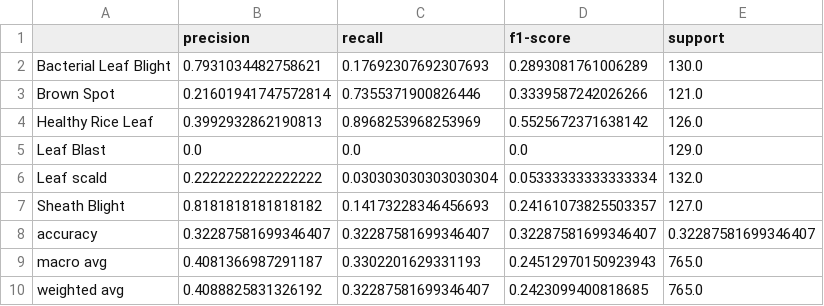
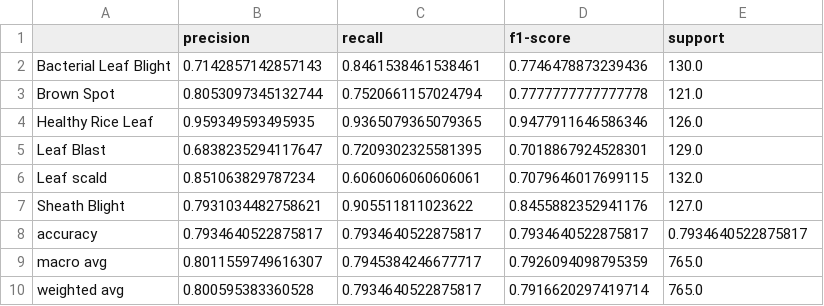
Before and after one commit to firmanputra02050032-arch/cnnpadi2, a CSV file: models/classification_report.csv, drawn as a sheet.

```diff
--- a/models/classification_report.csv
+++ b/models/classification_report.csv
@@ -1,10 +1,10 @@
 ,precision,recall,f1-score,support
-Bacterial Leaf Blight,0.7931034482758621,0.17692307692307693,0.2893081761006289,130.0
-Brown Spot,0.21601941747572814,0.7355371900826446,0.3339587242026266,121.0
-Healthy Rice Leaf,0.3992932862190813,0.8968253968253969,0.5525672371638142,126.0
-Leaf Blast,0.0,0.0,0.0,129.0
-Leaf scald,0.2222222222222222,0.030303030303030304,0.05333333333333334,132.0
-Sheath Blight,0.8181818181818182,0.14173228346456693,0.24161073825503357,127.0
-accuracy,0.32287581699346407,0.32287581699346407,0.32287581699346407,0.32287581699346407
-macro avg,0.4081366987291187,0.3302201629331193,0.24512970150923943,765.0
-weighted avg,0.4088825831326192,0.32287581699346407,0.2423099400818685,765.0
+Bacterial Leaf Blight,0.7142857142857143,0.8461538461538461,0.7746478873239436,130.0
+Brown Spot,0.8053097345132744,0.7520661157024794,0.7777777777777778,121.0
+Healthy Rice Leaf,0.959349593495935,0.9365079365079365,0.9477911646586346,126.0
+Leaf Blast,0.6838235294117647,0.7209302325581395,0.7018867924528301,129.0
+Leaf scald,0.851063829787234,0.6060606060606061,0.7079646017699115,132.0
+Sheath Blight,0.7931034482758621,0.905511811023622,0.8455882352941176,127.0
+accuracy,0.7934640522875817,0.7934640522875817,0.7934640522875817,0.7934640522875817
+macro avg,0.8011559749616307,0.7945384246677717,0.7926094098795359,765.0
+weighted avg,0.800595383360528,0.7934640522875817,0.7916620297419714,765.0
```
Also changed, not shown: models/confusion_matrix.csv, models/training_history.csv, 8 other files.
